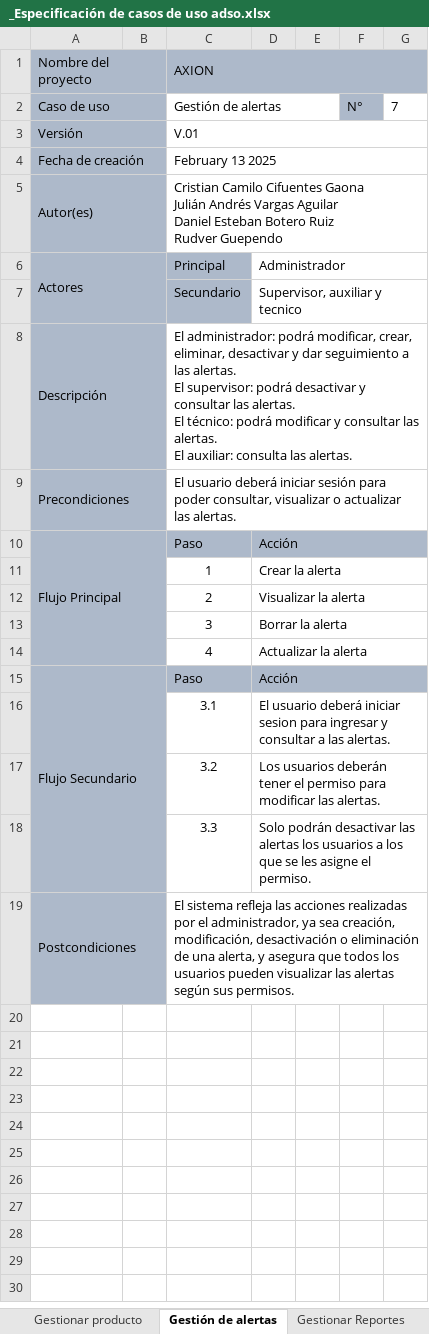
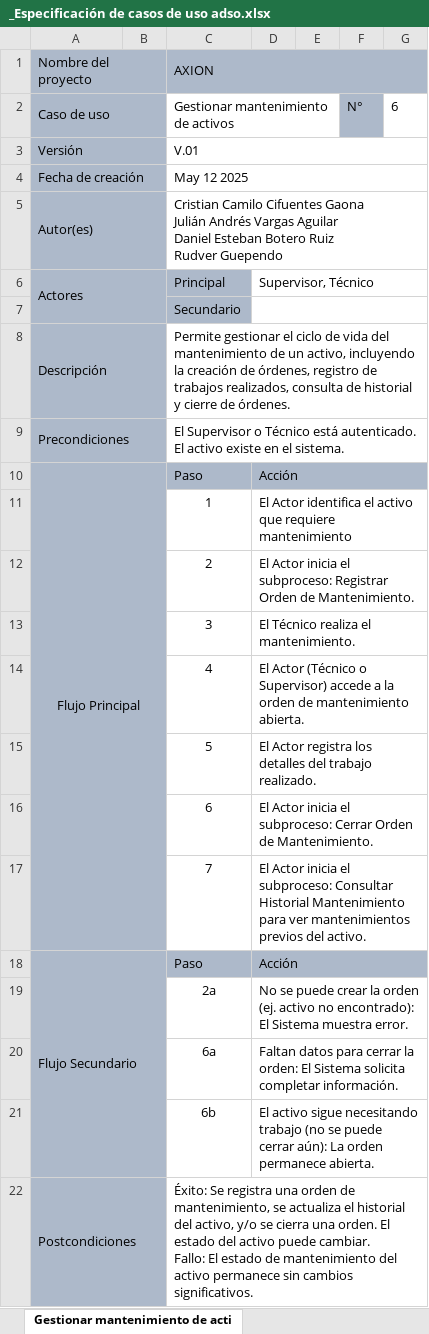
Before and after one commit to Cristian6006/AXXION_SYSTEM, an Excel workbook: _docs/trim_02/Casos de Uso Documentados/_Especificación de casos de uso adso.xlsx, sheet Gestionar mantenimiento de acti, drawn as a sheet; values as stored, in another font and other column widths than the file's, no borders; removed rows and columns are numbered as before the commit, all else as after; ↵ is a line break in a cell; the diff names each change by its address in the sheet, - before the commit and + after, or states it on an @@ line.

```diff
--- a/_docs/trim_02/Casos de Uso Documentados/_Especificación de casos de uso adso.xlsx (sheet Gestionar mantenimiento de acti)
+++ b/_docs/trim_02/Casos de Uso Documentados/_Especificación de casos de uso adso.xlsx (sheet Gestionar mantenimiento de acti)
-sheet tab: Gestión de alertas
+sheet tab: Gestionar mantenimiento de acti
-C2 (AXION): Gestión de alertas
+C2 (AXION): Gestionar mantenimiento de activos
-G2: 7
+G2: 6
-C4 (AXION): February 13 2025
+C4 (AXION): May 12 2025
-D6: Administrador
+D6: Supervisor, Técnico
-D7: Supervisor, auxiliar y tecnico
+D7: (empty)
-C8 (AXION): El administrador: podrá modificar, crear, eliminar, desactivar y dar seguimiento a las alertas. ↵ El supervisor: podrá desactivar y consultar las alertas. ↵ El técnico: podrá modificar y consultar las alertas. ↵ El auxiliar: consulta las alertas.
+C8 (AXION): Permite gestionar el ciclo de vida del mantenimiento de un activo, incluyendo la creación de órdenes, registro de trabajos realizados, consulta de historial y cierre de órdenes.
-C9 (AXION): El usuario deberá iniciar sesión para poder consultar, visualizar o actualizar las alertas.
+C9 (AXION): El Supervisor o Técnico está autenticado. El activo existe en el sistema.
-A10 alignment: left
+A10 alignment: center
-B10 fill: none
+B10 fill: #ADB9CA
-A11:B14 fill: none
+A11:B14 fill: #ADB9CA
-D11: Crear la alerta
+D11: El Actor identifica el activo que requiere mantenimiento
-D12: Visualizar la alerta
+D12: El Actor inicia el subproceso: Registrar Orden de Mantenimiento.
-D13: Borrar la alerta
+D13: El Técnico realiza el mantenimiento.
-D14: Actualizar la alerta
+D14: El Actor (Técnico o Supervisor) accede a la orden de mantenimiento abierta.
+row 15:  |  | 5 | El Actor registra los detalles del trabajo realizado.
+row 16:  |  | 6 | El Actor inicia el subproceso: Cerrar Orden de Mantenimiento.
+row 17:  |  | 7 | El Actor inicia el subproceso: Consultar Historial Mantenimiento para ver mantenimientos previos del activo.
-row 16:  |  | 3.1 | El usuario deberá iniciar sesion para ingresar y consultar a las alertas.
-row 17:  |  | 3.2 | Los usuarios deberán tener el permiso para modificar las alertas.
-row 18:  |  | 3.3 | Solo podrán desactivar las alertas los usuarios a los que se les asigne el permiso.
+row 19:  |  | 2a | No se puede crear la orden (ej. activo no encontrado): El Sistema muestra error.
+row 20:  |  | 6a | Faltan datos para cerrar la orden: El Sistema solicita completar información.
+row 21:  |  | 6b | El activo sigue necesitando trabajo (no se puede cerrar aún): La orden permanece abierta.
-C22 (AXION): El sistema refleja las acciones realizadas por el administrador, ya sea creación, modificación, desactivación o eliminación de una alerta, y asegura que todos los usuarios pueden visualizar las alertas según sus permisos.
+C22 (AXION): Éxito: Se registra una orden de mantenimiento, se actualiza el historial del activo, y/o se cierra una orden. El estado del activo puede cambiar. ↵ Fallo: El estado de mantenimiento del activo permanece sin cambios significativos.
```
Also changed, not shown: sheet Gestionar ciclo de alquiler, sheet Gestionar ajustes de inventari, sheet Gestionar alertas y notificacio, sheet Gestionar rutas de distribucion, sheet Gestionar información maestra, sheet Gestionar inventario fisico, 3 more sheets, other sheet tabs, 4 other files.
